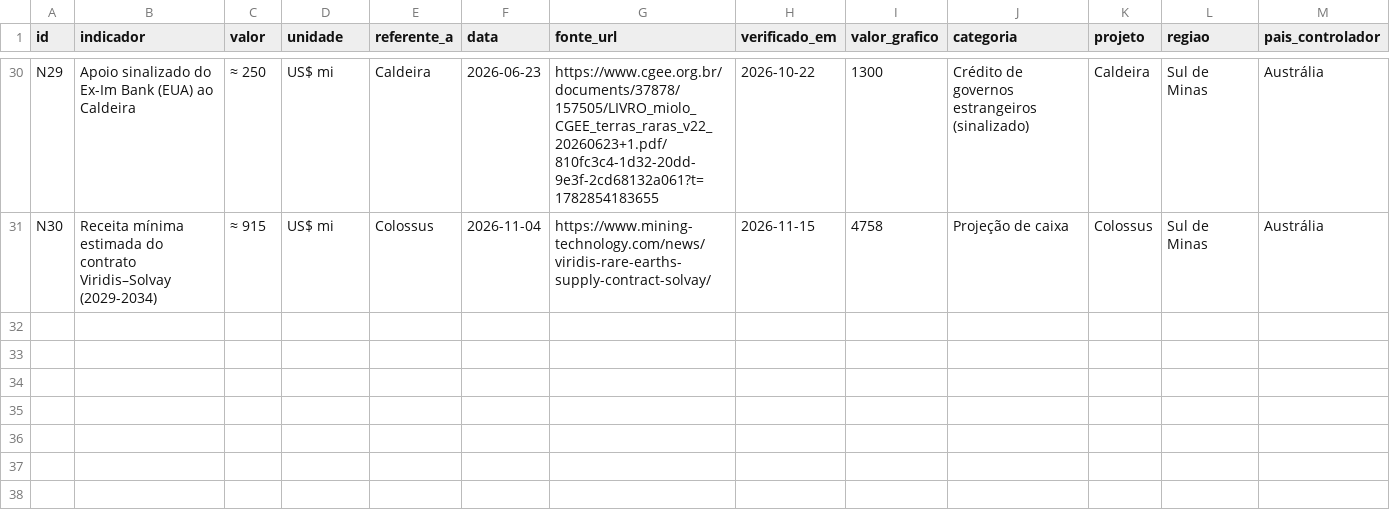
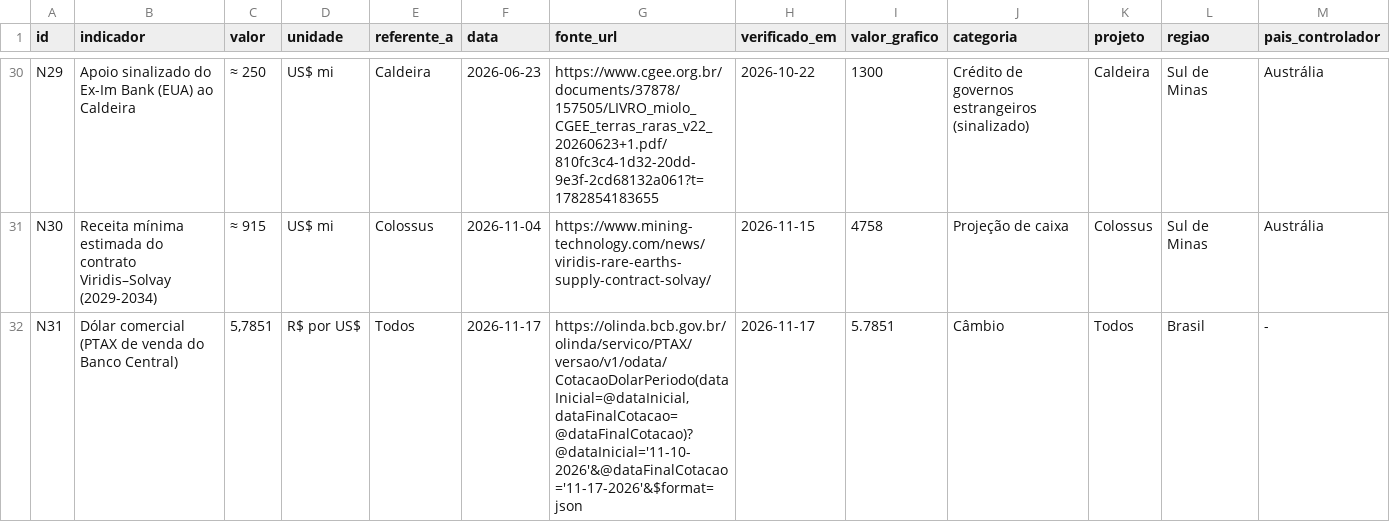
Before and after one commit to amarigo/segredos-abertos, a CSV file: terras-raras/dados/numeros.csv, drawn as a sheet; only a part is shown, gaps mark what is left out.

```diff
--- a/terras-raras/dados/numeros.csv
+++ b/terras-raras/dados/numeros.csv
@@ -31 +31,2 @@ N29,Apoio sinalizado do Ex-Im Bank (EUA) ao Caldeira,≈ 250,US$ mi,Caldeira,202
 N30,Receita mínima estimada do contrato Viridis–Solvay (2029-2034),≈ 915,US$ mi,Colossus,2026-11-04,https://www.mining-technology.com/news/viridis-rare-earths-supply-contract-solvay/,2026-11-15,4758,Projeção de caixa,Colossus,Sul de Minas,Austrália
+N31,Dólar comercial (PTAX de venda do Banco Central),"5,7851",R$ por US$,Todos,2026-11-17,"https://olinda.bcb.gov.br/olinda/servico/PTAX/versao/v1/odata/CotacaoDolarPeriodo(dataInicial=@dataInicial,dataFinalCotacao=@dataFinalCotacao)?@dataInicial='11-10-2026'&@dataFinalCotacao='11-17-2026'&$format=json",2026-11-17,5.7851,Câmbio,Todos,Brasil,-
```
Also changed, not shown: terras-raras/dados/processos_noticias.csv, 7 other files.
